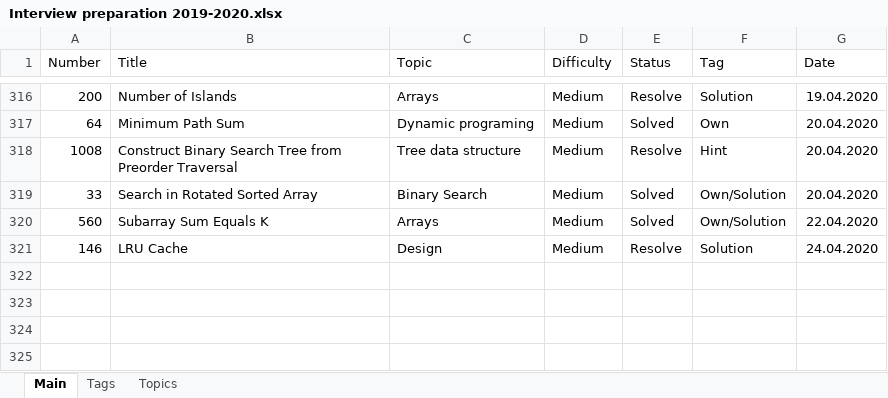
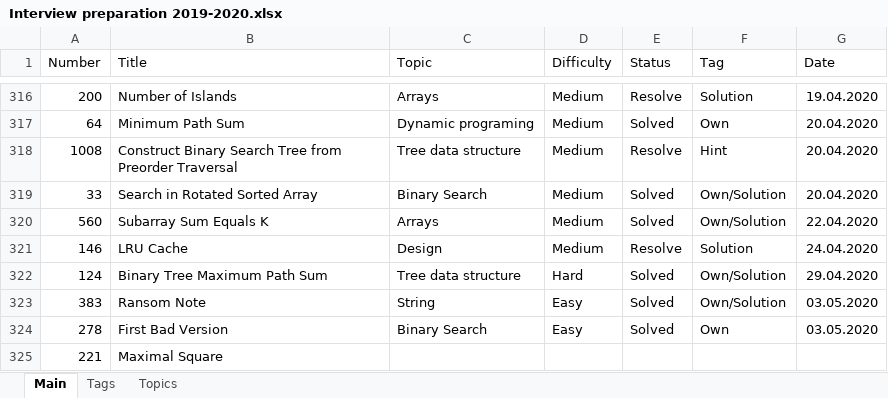
Before and after one commit to Bekaryss/LeetCode-Old, an Excel workbook: Interview preparation 2019-2020.xlsx, sheet Main, drawn as a sheet; only a part is shown, gaps mark what is left out; values as stored, in another font and other column widths than the file's, no borders; table styles not drawn; the diff names each change by its address in the sheet, - before the commit and + after, or states it on an @@ line.

```diff
--- a/Interview preparation 2019-2020.xlsx (sheet Main)
+++ b/Interview preparation 2019-2020.xlsx (sheet Main)
+row 322: 124 | Binary Tree Maximum Path Sum | Tree data structure | Hard | Solved | Own/Solution | 29.04.2020
+row 323: 383 | Ransom Note | String | Easy | Solved | Own/Solution | 03.05.2020
+row 324: 278 | First Bad Version | Binary Search | Easy | Solved | Own | 03.05.2020
+row 325: 221 | Maximal Square
```
Also changed, not shown: 20 other files.
